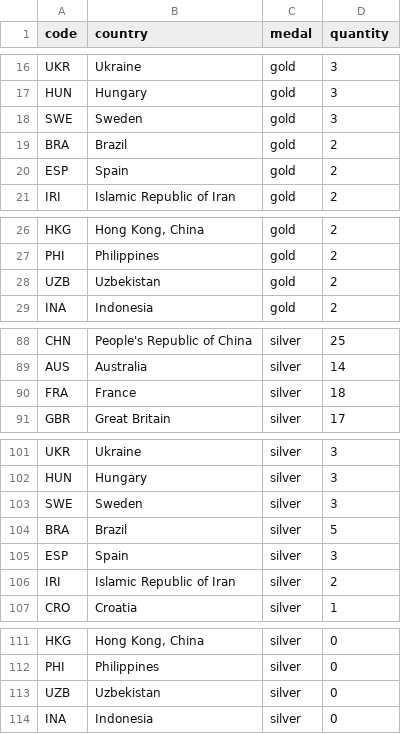
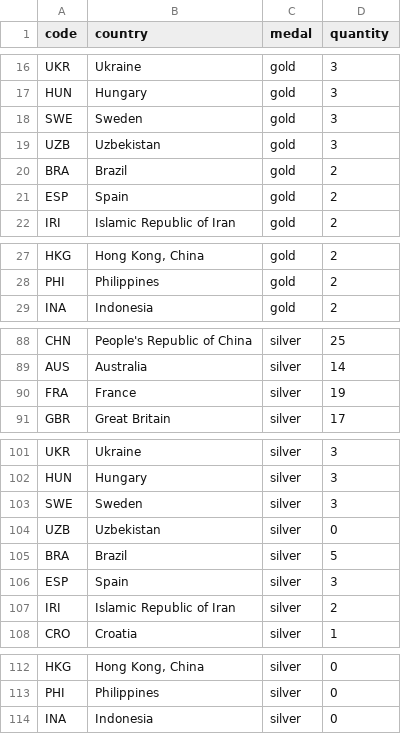
Before and after one commit to taniki/paris2024-data, a CSV file: datasets/medal_countries.long.auto.csv, drawn as a sheet; only a part is shown, gaps mark what is left out; the diff covers the shown part only.

```diff
--- a/datasets/medal_countries.long.auto.csv
+++ b/datasets/medal_countries.long.auto.csv
@@ -18,2 +18,3 @@ HUN,Hungary,gold,3
 SWE,Sweden,gold,3
+UZB,Uzbekistan,gold,3
 BRA,Brazil,gold,2
@@ -27,3 +28,2 @@ HKG,"Hong Kong, China",gold,2
 PHI,Philippines,gold,2
-UZB,Uzbekistan,gold,2
 INA,Indonesia,gold,2
@@ -89,3 +89,3 @@ CHN,People's Republic of China,silver,25
 AUS,Australia,silver,14
-FRA,France,silver,18
+FRA,France,silver,19
 GBR,Great Britain,silver,17
@@ -103,2 +103,3 @@ HUN,Hungary,silver,3
 SWE,Sweden,silver,3
+UZB,Uzbekistan,silver,0
 BRA,Brazil,silver,5
@@ -112,3 +113,2 @@ HKG,"Hong Kong, China",silver,0
 PHI,Philippines,silver,0
-UZB,Uzbekistan,silver,0
 INA,Indonesia,silver,0
```
Also changed, not shown: 1 moved row elsewhere in this file, datasets/medal_countries.wide.auto.csv, datasets/medallists.csv, 1 other file.
